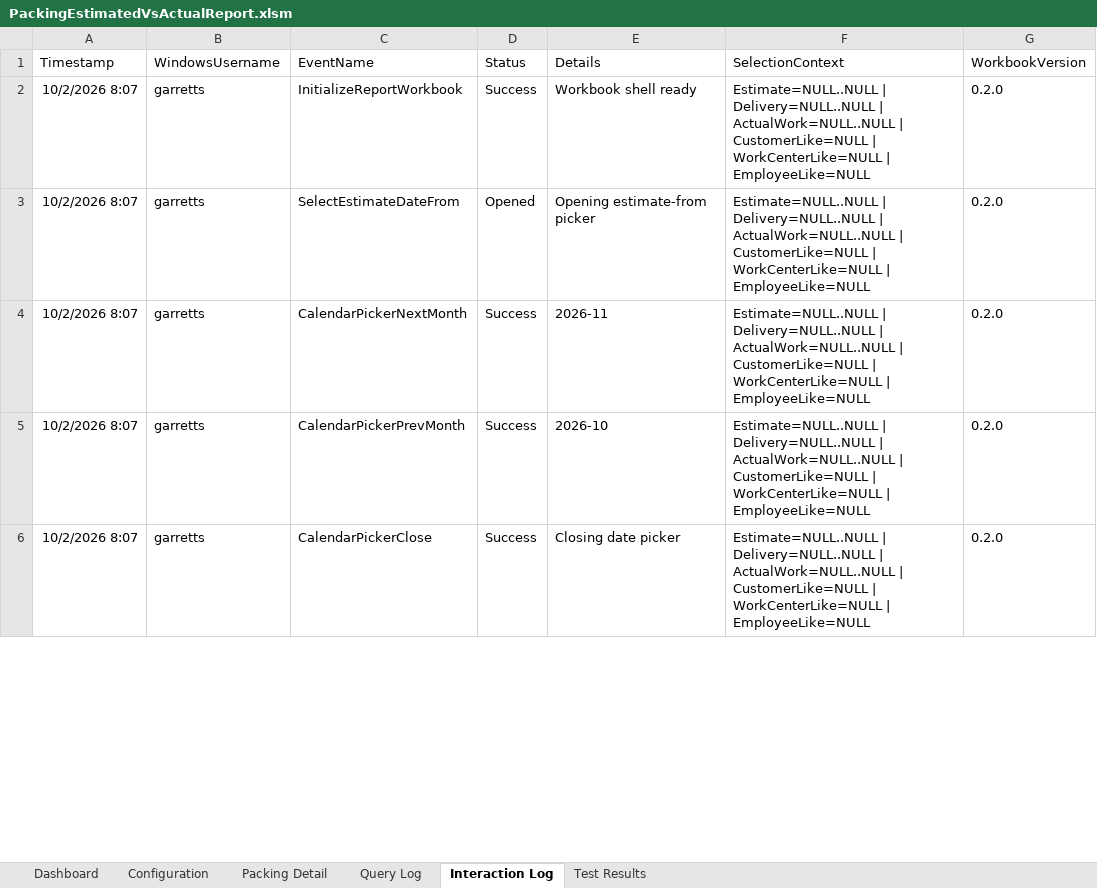
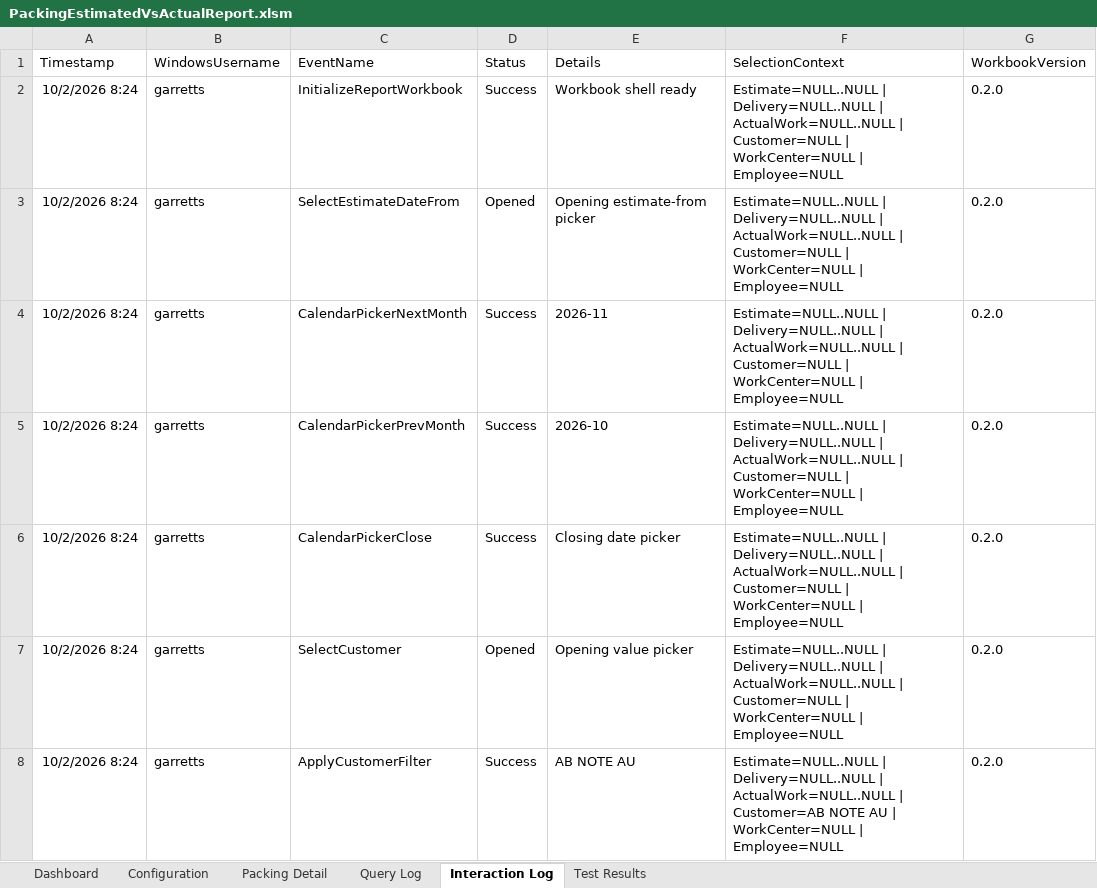
Before and after one commit to stl-dev-ops/stlpackingperformancereport, an Excel workbook: PackingEstimatedVsActualReport.xlsm, sheet Interaction Log, drawn as a sheet; only a part is shown; values as stored, in another font and other column widths than the file's, no borders; table styles not drawn; the diff covers the shown part only; the diff names each change by its address in the sheet, - before the commit and + after, or states it on an @@ line.

Commit message:
Align packing filters with donor picker UX

```diff
--- a/PackingEstimatedVsActualReport.xlsm (sheet Interaction Log)
+++ b/PackingEstimatedVsActualReport.xlsm (sheet Interaction Log)
-A2:A6 (Timestamp): 10/2/2026 8:07
+A2:A6 (Timestamp): 10/2/2026 8:24
-F2:F6 (SelectionContext): …ActualWork=NULL..NULL | CustomerLike=NULL | WorkCenterLike=NULL | EmployeeLike=NULL
+F2:F6 (SelectionContext): …ActualWork=NULL..NULL | Customer=NULL | WorkCenter=NULL | Employee=NULL
+row 7: 10/2/2026 8:24 | garretts | SelectCustomer | Opened | Opening value picker | Estimate=NULL..NULL | Delivery=NULL..NULL | ActualWork=NULL..NULL | Customer=NULL | WorkCenter=NULL | Employee=NULL | 0.2.0
+row 8: 10/2/2026 8:24 | garretts | ApplyCustomerFilter | Success | AB NOTE AU | Estimate=NULL..NULL | Delivery=NULL..NULL | ActualWork=NULL..NULL | Customer=AB NOTE AU | WorkCenter=NULL | Employee=NULL | 0.2.0
```
Also changed, not shown: 14 edited cells elsewhere in this sheet, sheet Test Results, sheet Dashboard, sheet Query Log, charts or pictures, 7 other files.
